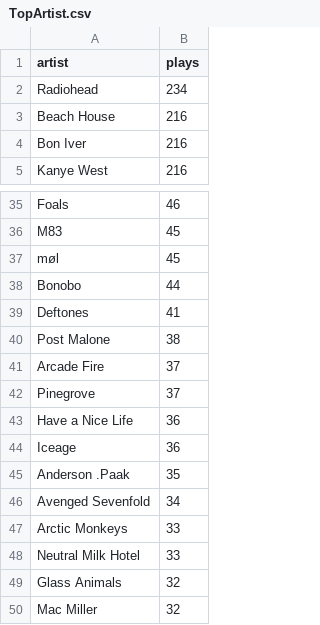
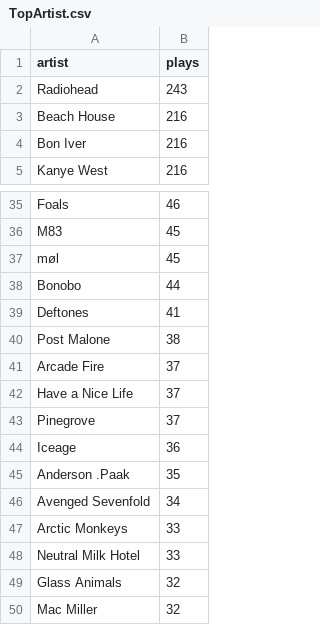
Before and after one commit to sharansunil/lastfm_spotify_tool, a CSV file: exports/TopArtist.csv, drawn as a sheet; only a part is shown, gaps mark what is left out.

```diff
--- a/exports/TopArtist.csv
+++ b/exports/TopArtist.csv
@@ -1,3 +1,3 @@
 artist,plays
-Radiohead,234
+Radiohead,243
 Beach House,216
@@ -41,4 +41,4 @@ Post Malone,38
 Arcade Fire,37
+Have a Nice Life,37
 Pinegrove,37
-Have a Nice Life,36
 Iceage,36
```
Also changed, not shown: exports/AllTracksPlayed.csv, exports/MasterPlaylistDatabase.csv, 45 other files.
